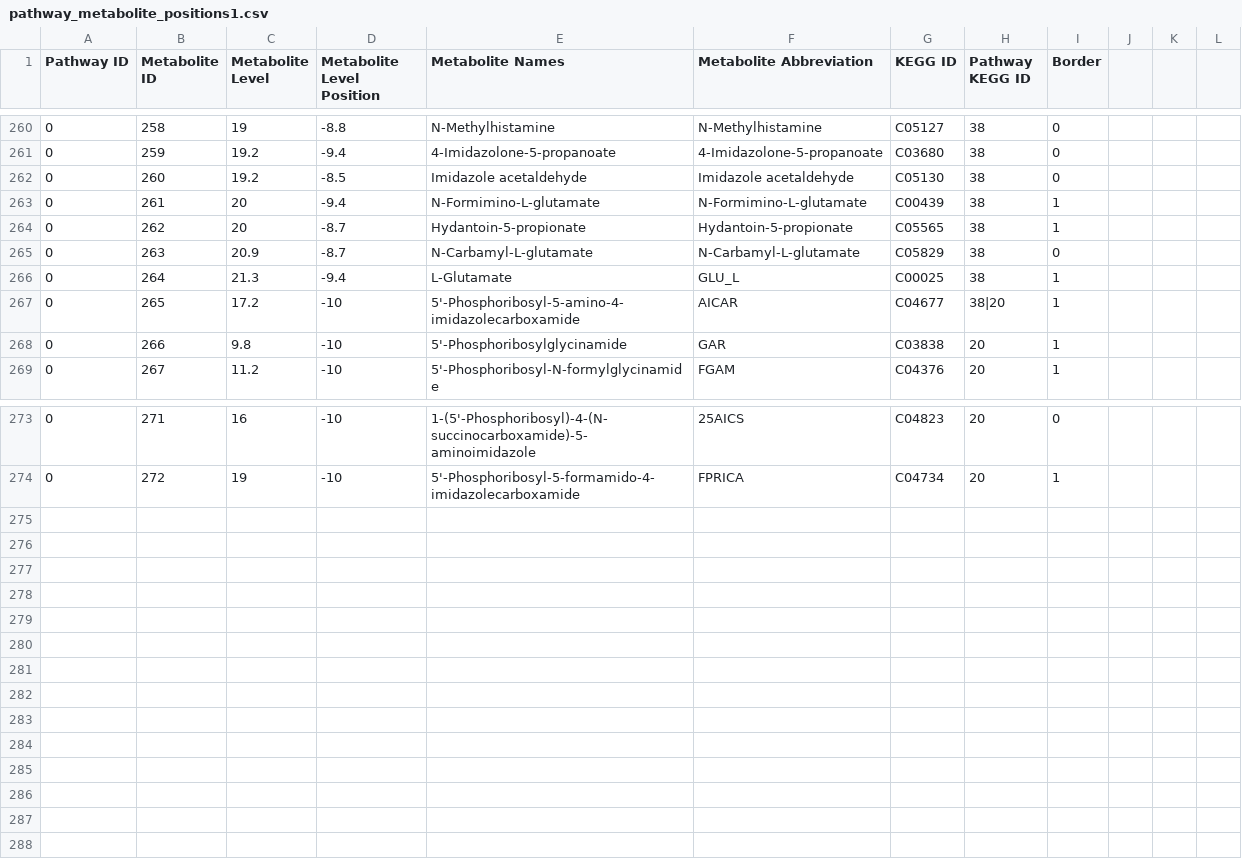
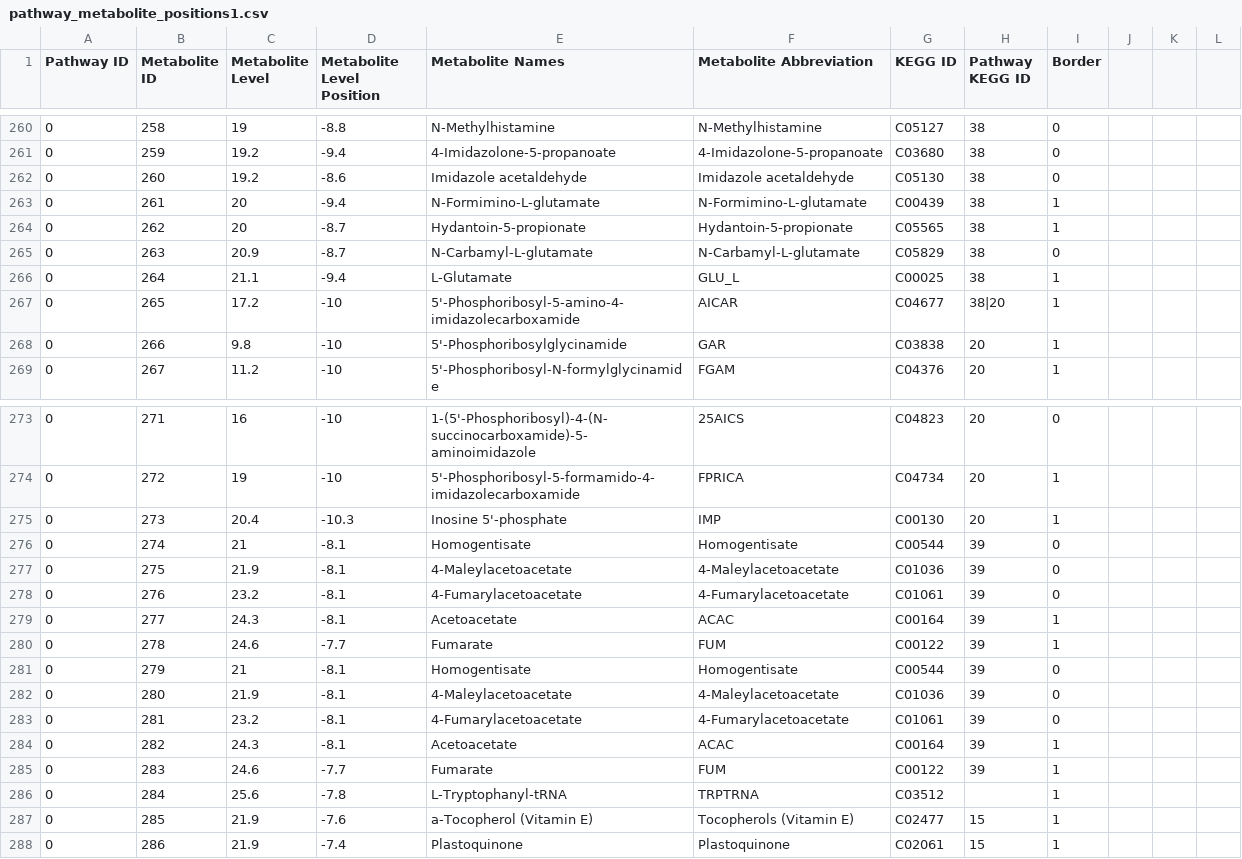
Before and after one commit to jimkell/mostSandbox, a CSV file: etc/visualization/pathway_metabolite_positions1.csv, drawn as a sheet; only a part is shown, gaps mark what is left out.

```diff
--- a/etc/visualization/pathway_metabolite_positions1.csv
+++ b/etc/visualization/pathway_metabolite_positions1.csv
@@ -261,3 +261,3 @@ Pathway ID,Metabolite ID,Metabolite Level,Metabolite Level Position,Metabolite N
 0,259,19.2,-9.4,4-Imidazolone-5-propanoate,4-Imidazolone-5-propanoate,C03680,38,0,,,
-0,260,19.2,-8.5,Imidazole acetaldehyde,Imidazole acetaldehyde,C05130,38,0,,,
+0,260,19.2,-8.6,Imidazole acetaldehyde,Imidazole acetaldehyde,C05130,38,0,,,
 0,261,20,-9.4,N-Formimino-L-glutamate,N-Formimino-L-glutamate,C00439,38,1,,,
@@ -265,3 +265,3 @@ Pathway ID,Metabolite ID,Metabolite Level,Metabolite Level Position,Metabolite N
 0,263,20.9,-8.7,N-Carbamyl-L-glutamate,N-Carbamyl-L-glutamate,C05829,38,0,,,
-0,264,21.3,-9.4,L-Glutamate,GLU_L,C00025,38,1,,,
+0,264,21.1,-9.4,L-Glutamate,GLU_L,C00025,38,1,,,
 0,265,17.2,-10,5'-Phosphoribosyl-5-amino-4-imidazolecarboxamide,AICAR,C04677,38|20,1,,,
@@ -274 +274,15 @@ Pathway ID,Metabolite ID,Metabolite Level,Metabolite Level Position,Metabolite N
 0,272,19,-10,5'-Phosphoribosyl-5-formamido-4-imidazolecarboxamide,FPRICA,C04734,20,1,,,
+0,273,20.4,-10.3,Inosine 5'-phosphate,IMP,C00130,20,1,,,
+0,274,21,-8.1,Homogentisate,Homogentisate,C00544,39,0,,,
+0,275,21.9,-8.1,4-Maleylacetoacetate,4-Maleylacetoacetate,C01036,39,0,,,
+0,276,23.2,-8.1,4-Fumarylacetoacetate,4-Fumarylacetoacetate,C01061,39,0,,,
+0,277,24.3,-8.1,Acetoacetate,ACAC,C00164,39,1,,,
+0,278,24.6,-7.7,Fumarate,FUM,C00122,39,1,,,
+0,279,21,-8.1,Homogentisate,Homogentisate,C00544,39,0,,,
+0,280,21.9,-8.1,4-Maleylacetoacetate,4-Maleylacetoacetate,C01036,39,0,,,
+0,281,23.2,-8.1,4-Fumarylacetoacetate,4-Fumarylacetoacetate,C01061,39,0,,,
+0,282,24.3,-8.1,Acetoacetate,ACAC,C00164,39,1,,,
+0,283,24.6,-7.7,Fumarate,FUM,C00122,39,1,,,
+0,284,25.6,-7.8,L-Tryptophanyl-tRNA,TRPTRNA,C03512,,1,,,
+0,285,21.9,-7.6,a-Tocopherol (Vitamin E),Tocopherols (Vitamin E),C02477,15,1,,,
+0,286,21.9,-7.4,Plastoquinone,Plastoquinone,C02061,15,1,,,
```
Also changed, not shown: etc/visualization/pathway_metabolite_positions-master1.csv, etc/visualization/pathways.csv, 2 other files.
